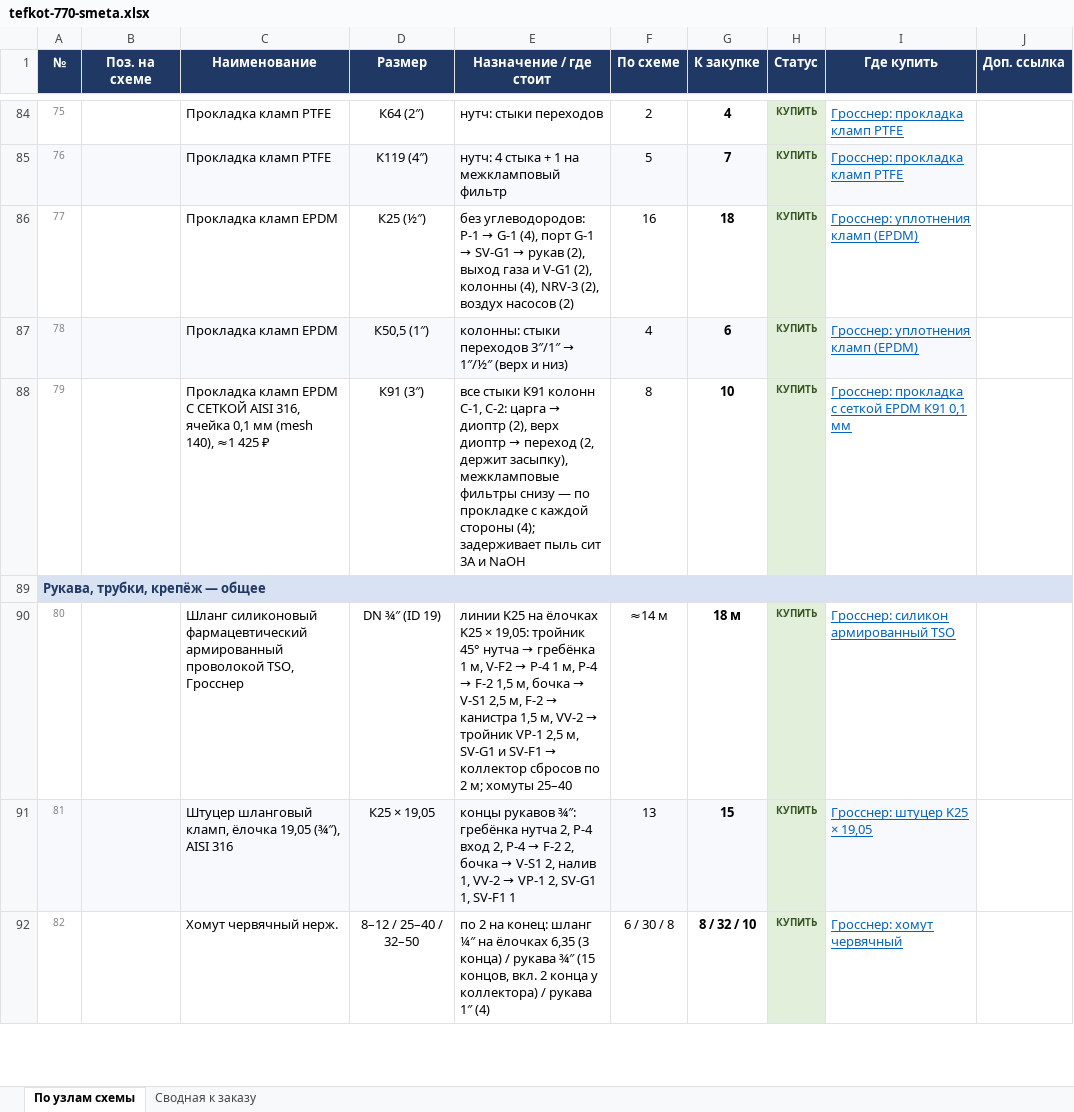
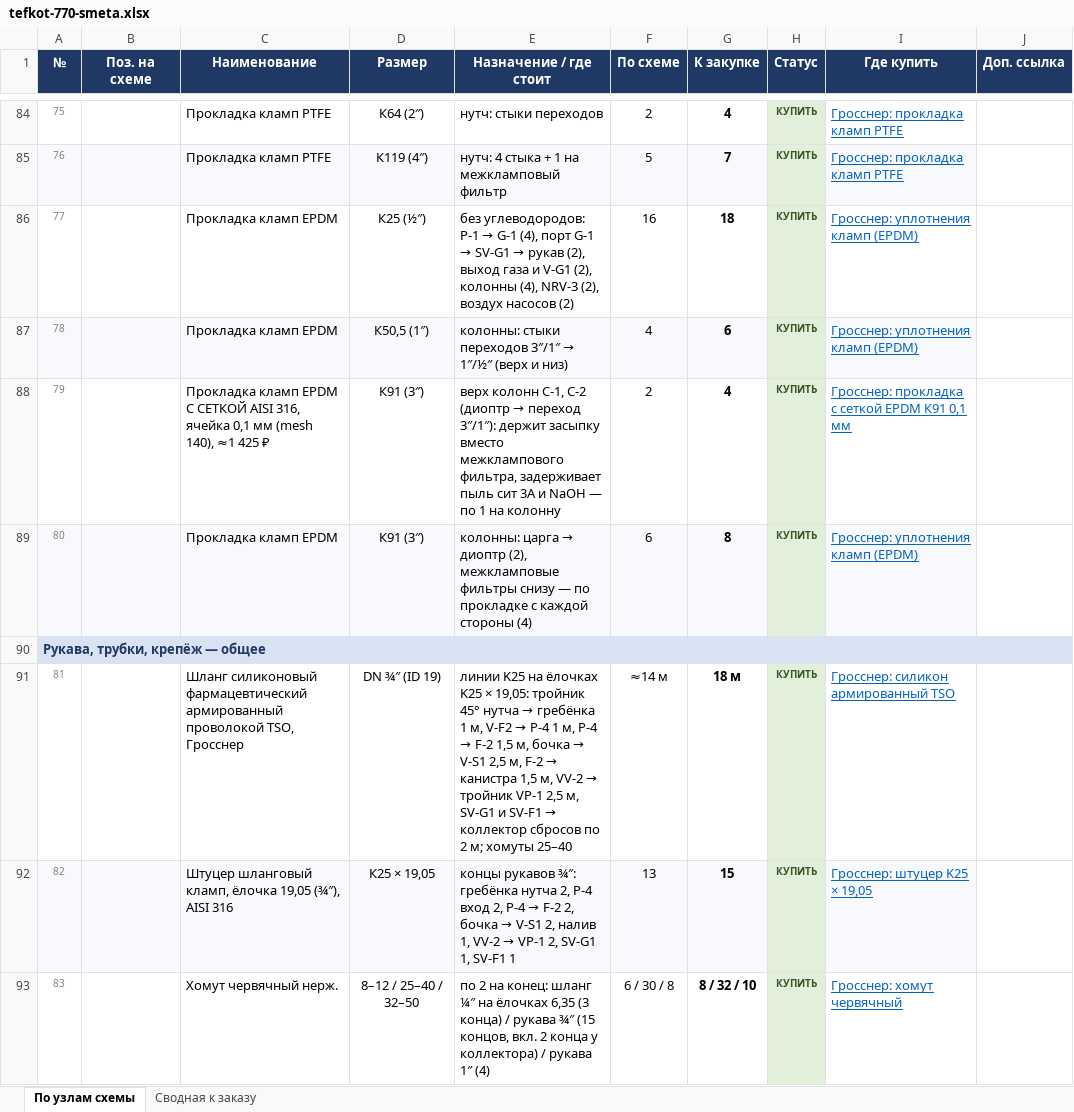
Before and after one commit to Elebra2005/claude, an Excel workbook: tefkot/itog/tefkot-770-smeta.xlsx, sheet По узлам схемы, drawn as a sheet; only a part is shown, gaps mark what is left out; values as stored, in another font and other column widths than the file's, no borders; addresses are those after the commit; the diff names each change by its address in the sheet, - before the commit and + after, or states it on an @@ line.

```diff
--- a/tefkot/itog/tefkot-770-smeta.xlsx (sheet По узлам схемы)
+++ b/tefkot/itog/tefkot-770-smeta.xlsx (sheet По узлам схемы)
@@ E88 (Назначение / где стоит): все стыки К91 колонн C-1, C-2: царга → диоптр (2), верх диоптр → переход (2, держит засыпку), межкламповые фильтры снизу — по прокладке с каждой стороны (4); задерживает пыль сит 3A и NaOH → верх колонн C-1, C-2 (диоптр → переход 3″/1″): держит засыпку вместо межклампового фильтра, задерживает пыль сит 3A и NaOH — по 1 на колонну @@
-F88 (По схеме): 8
+F88 (По схеме): 2
-G88 (К закупке): 10
+G88 (К закупке): 4
+row 89: 80 |  | Прокладка кламп EPDM | К91 (3″) | колонны: царга → диоптр (2), межкламповые фильтры снизу — по прокладке с каждой стороны (4) | 6 | 8 | КУПИТЬ | Гросснер: уплотнения кламп (EPDM)
@@ column A (№) renumbered from row 91 down @@
```
Also changed, not shown: sheet Сводная к заказу, 14 other files.
